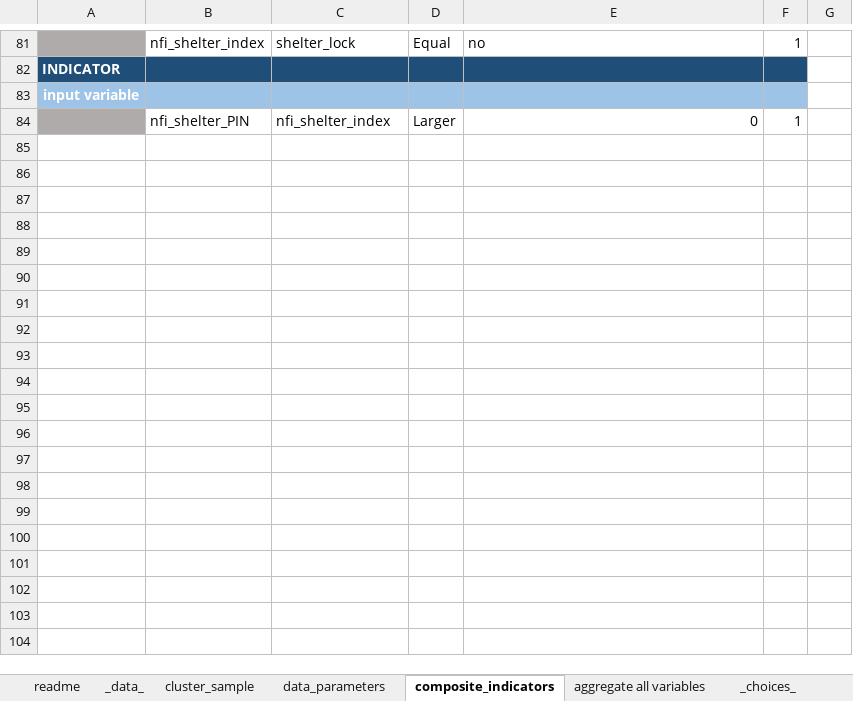
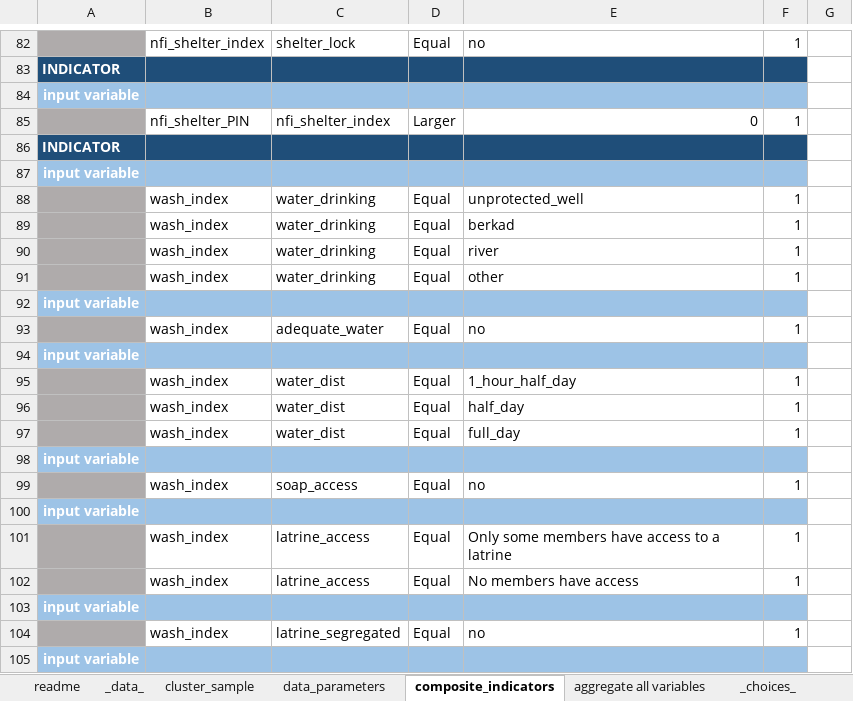
Before and after one commit to mabafaba/msna18, an Excel workbook: input/SOM_analysis_definition.xlsm, sheet composite_indicators, drawn as a sheet; only a part is shown, gaps mark what is left out; values as stored, in another font and other column widths than the file's, no borders; 1 other sheet too large or unreadable and not compared; the diff covers the shown part only; the diff names each change by its address in the sheet, - before the commit and + after, or states it on an @@ line.

Commit message:
new input format

```diff
--- a/input/SOM_analysis_definition.xlsm (sheet composite_indicators)
+++ b/input/SOM_analysis_definition.xlsm (sheet composite_indicators)
+row 86: INDICATOR
@@ row 40 moved to row 87: input variable @@
+row 88:  | wash_index | water_drinking | Equal | unprotected_well | 1
+row 89:  | wash_index | water_drinking | Equal | berkad | 1
+row 90:  | wash_index | water_drinking | Equal | river | 1
+row 91:  | wash_index | water_drinking | Equal | other | 1
@@ row 42 moved to row 92: input variable @@
+row 93:  | wash_index | adequate_water | Equal | no | 1
@@ row 52 moved to row 94: input variable @@
+row 95:  | wash_index | water_dist | Equal | 1_hour_half_day | 1
+row 96:  | wash_index | water_dist | Equal | half_day | 1
+row 97:  | wash_index | water_dist | Equal | full_day | 1
@@ row 54 moved to row 98: input variable @@
+row 99:  | wash_index | soap_access | Equal | no | 1
@@ row 72 moved to row 100: input variable @@
+row 101:  | wash_index | latrine_access | Equal | Only some members have access to a latrine | 1
+row 102:  | wash_index | latrine_access | Equal | No members have access | 1
@@ row 74 moved to row 103: input variable @@
+row 104:  | wash_index | latrine_segregated | Equal | no | 1
+row 105: input variable
```
Also changed, not shown: 63 added rows, 18 removed rows, 9 moved rows and 18 edited cells elsewhere in this sheet, 20 other files.
